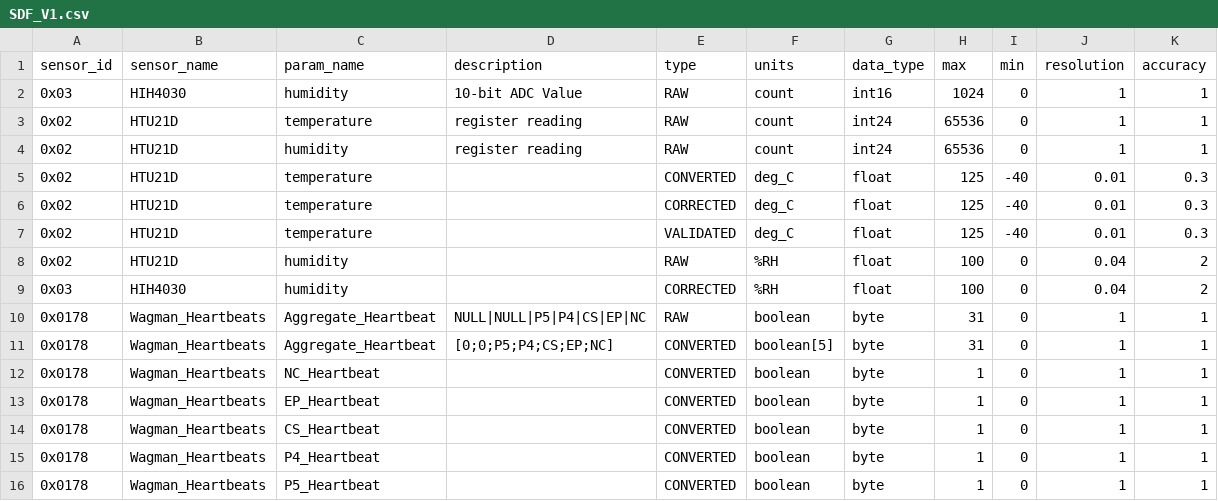
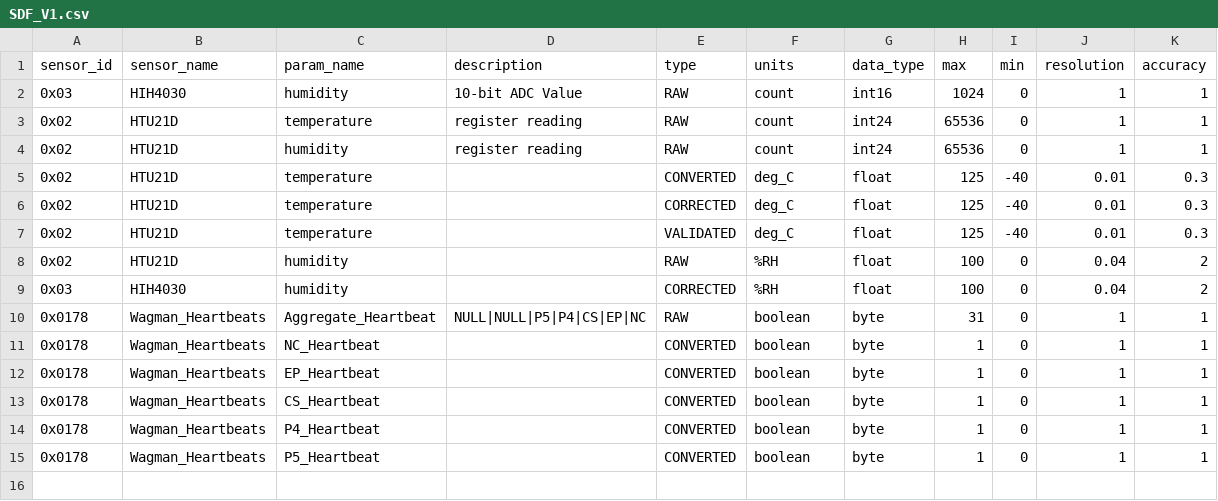
Before and after one commit to waggle-sensor/sensors, a CSV file: SDF_V1.csv, drawn as a sheet.

Commit message:
Update SDF_V1.csv

```diff
--- a/SDF_V1.csv
+++ b/SDF_V1.csv
@@ -10,3 +10,2 @@ sensor_id, sensor_name, param_name, description, type, units, data_type, max, mi
 0x0178, Wagman_Heartbeats,Aggregate_Heartbeat,NULL|NULL|P5|P4|CS|EP|NC,RAW, boolean,byte,31,0,1,1
-0x0178, Wagman_Heartbeats,Aggregate_Heartbeat,[0;0;P5;P4;CS;EP;NC],CONVERTED, boolean[5],byte,31,0,1,1
 0x0178, Wagman_Heartbeats,NC_Heartbeat,,CONVERTED, boolean,byte,1,0,1,1
```
